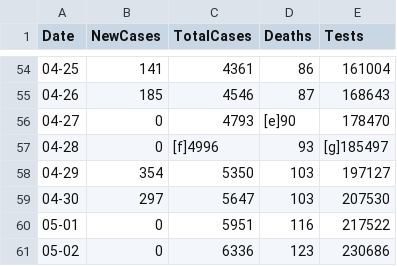
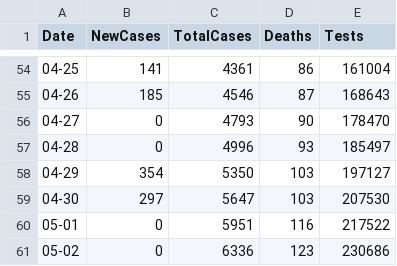
Before and after one commit to grantf28/Python-Wikipedia-Table-Scrapper, a CSV file: data.csv, drawn as a sheet; only a part is shown, gaps mark what is left out.

Commit message:
update

```diff
--- a/data.csv
+++ b/data.csv
@@ -55,4 +55,4 @@ Date,NewCases,TotalCases,Deaths,Tests
 04-26,185,4546,87,168643
-04-27,0,4793,[e]90,178470
-04-28,0,[f]4996,93,[g]185497
+04-27,0,4793,90,178470
+04-28,0,4996,93,185497
 04-29,354,5350,103,197127
```
